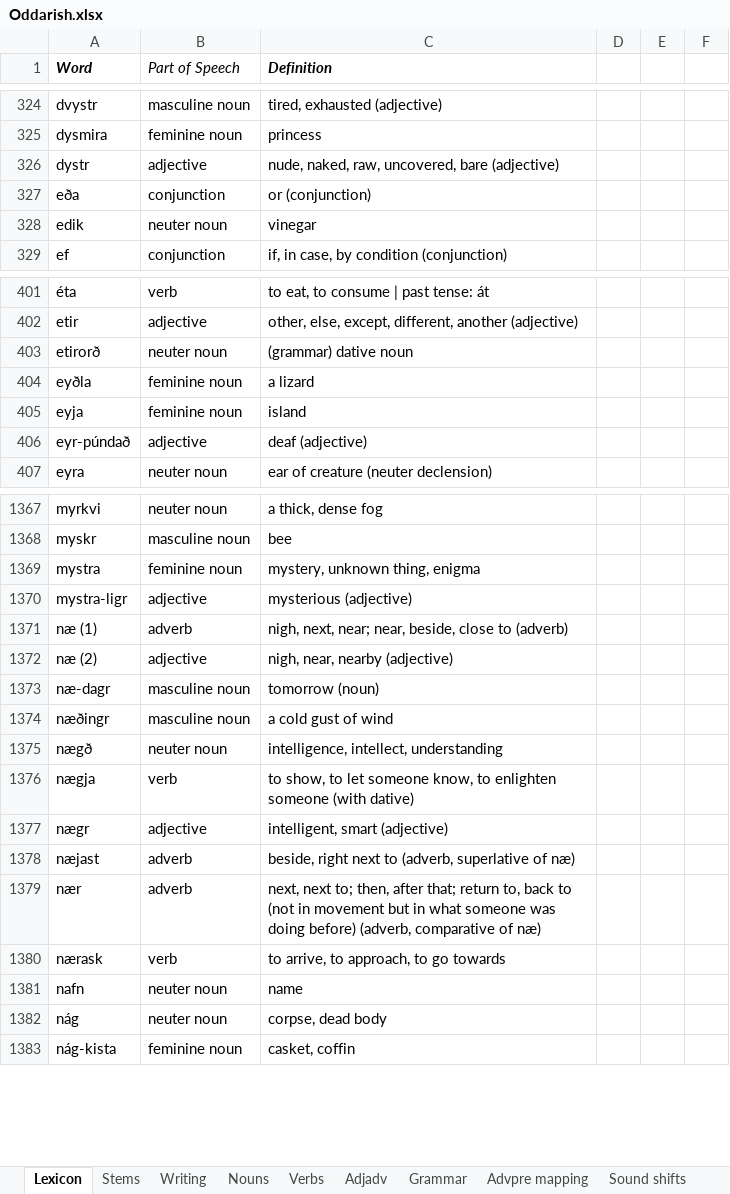
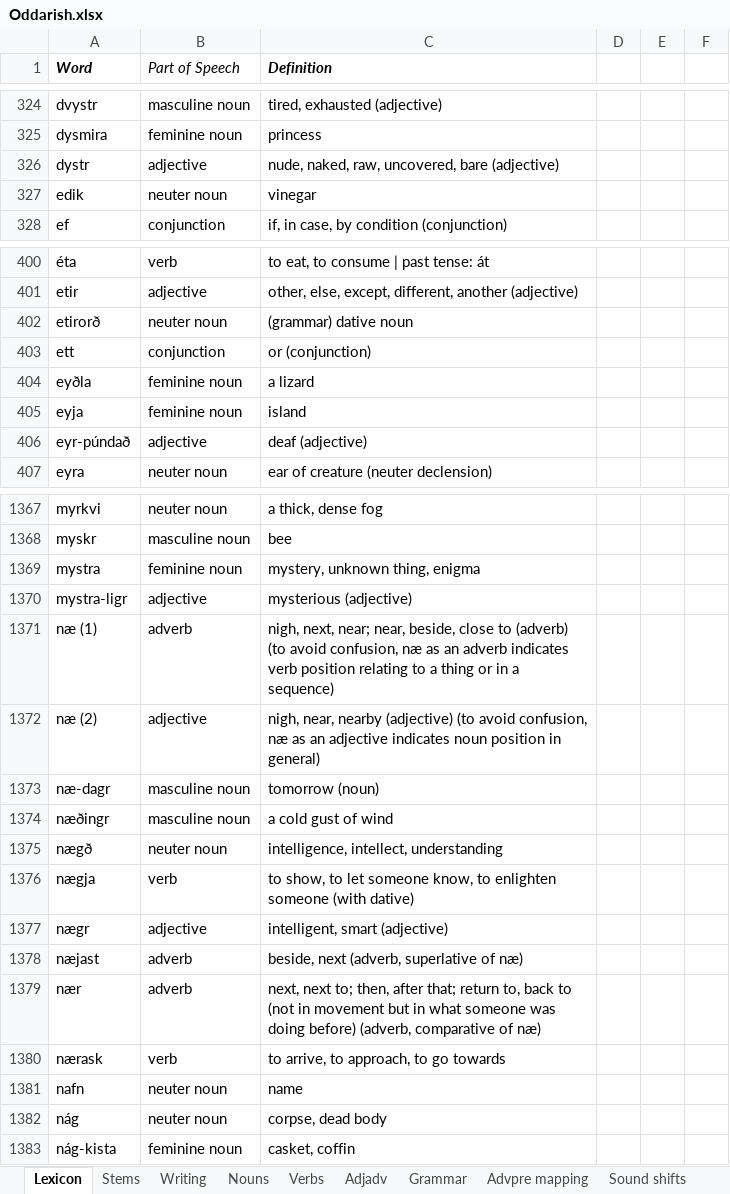
Before and after one commit to Oneo64/Aldraheimr, an Excel workbook: Literature/Languages/Oddarish.xlsx, sheet Lexicon, drawn as a sheet; only a part is shown, gaps mark what is left out; values as stored, in another font and other column widths than the file's, no borders; charts and pictures and table styles not drawn; removed rows and columns are numbered as before the commit, all else as after; the diff names each change by its address in the sheet, - before the commit and + after, or states it on an @@ line.

Commit message:
Update Oddarish.xlsx

```diff
--- a/Literature/Languages/Oddarish.xlsx (sheet Lexicon)
+++ b/Literature/Languages/Oddarish.xlsx (sheet Lexicon)
-row 327: eða | conjunction | or (conjunction)
+row 403: ett | conjunction | or (conjunction)
-C1371 (Definition): …to (adverb)
+C1371 (Definition): …to (adverb) (to avoid confusion, næ as an adverb indicates verb position relating to a thing or in a sequence)
-C1372 (Definition): …nearby (adjective)
+C1372 (Definition): …nearby (adjective) (to avoid confusion, næ as an adjective indicates noun position in general)
-C1378 (Definition): beside, right next to (adverb, superlative of næ)
+C1378 (Definition): beside, next (adverb, superlative of næ)
```
